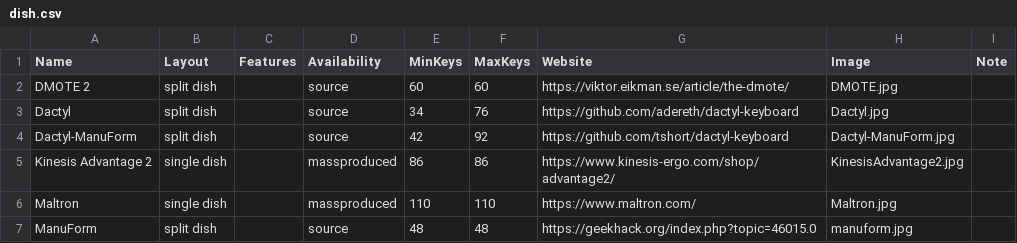
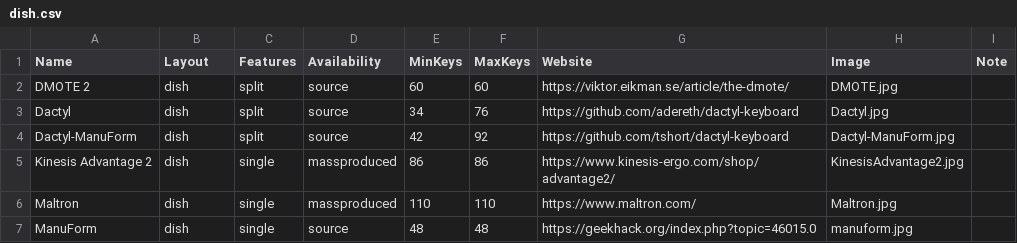
Before and after one commit to Aposymbiont/split-keyboards, a CSV file: dish.csv, drawn as a sheet.

```diff
--- a/dish.csv
+++ b/dish.csv
@@ -1,7 +1,7 @@
 Name,Layout,Features,Availability,MinKeys,MaxKeys,Website,Image,Note
-DMOTE 2,split dish,,source,60,60,https://viktor.eikman.se/article/the-dmote/,DMOTE.jpg,
-Dactyl,split dish,,source,34,76,https://github.com/adereth/dactyl-keyboard,Dactyl.jpg,
-Dactyl-ManuForm,split dish,,source,42,92,https://github.com/tshort/dactyl-keyboard,Dactyl-ManuForm.jpg,
-Kinesis Advantage 2,single dish,,massproduced,86,86,https://www.kinesis-ergo.com/shop/advantage2/,KinesisAdvantage2.jpg,
-Maltron,single dish,,massproduced,110,110,https://www.maltron.com/,Maltron.jpg,
-ManuForm,split dish,,source,48,48,https://geekhack.org/index.php?topic=46015.0,manuform.jpg,
+DMOTE 2,dish,split,source,60,60,https://viktor.eikman.se/article/the-dmote/,DMOTE.jpg,
+Dactyl,dish,split,source,34,76,https://github.com/adereth/dactyl-keyboard,Dactyl.jpg,
+Dactyl-ManuForm,dish,split,source,42,92,https://github.com/tshort/dactyl-keyboard,Dactyl-ManuForm.jpg,
+Kinesis Advantage 2,dish,single,massproduced,86,86,https://www.kinesis-ergo.com/shop/advantage2/,KinesisAdvantage2.jpg,
+Maltron,dish,single,massproduced,110,110,https://www.maltron.com/,Maltron.jpg,
+ManuForm,dish,single,source,48,48,https://geekhack.org/index.php?topic=46015.0,manuform.jpg,
```
Also changed, not shown: ergo.csv, ortho.csv, 8 other files.
